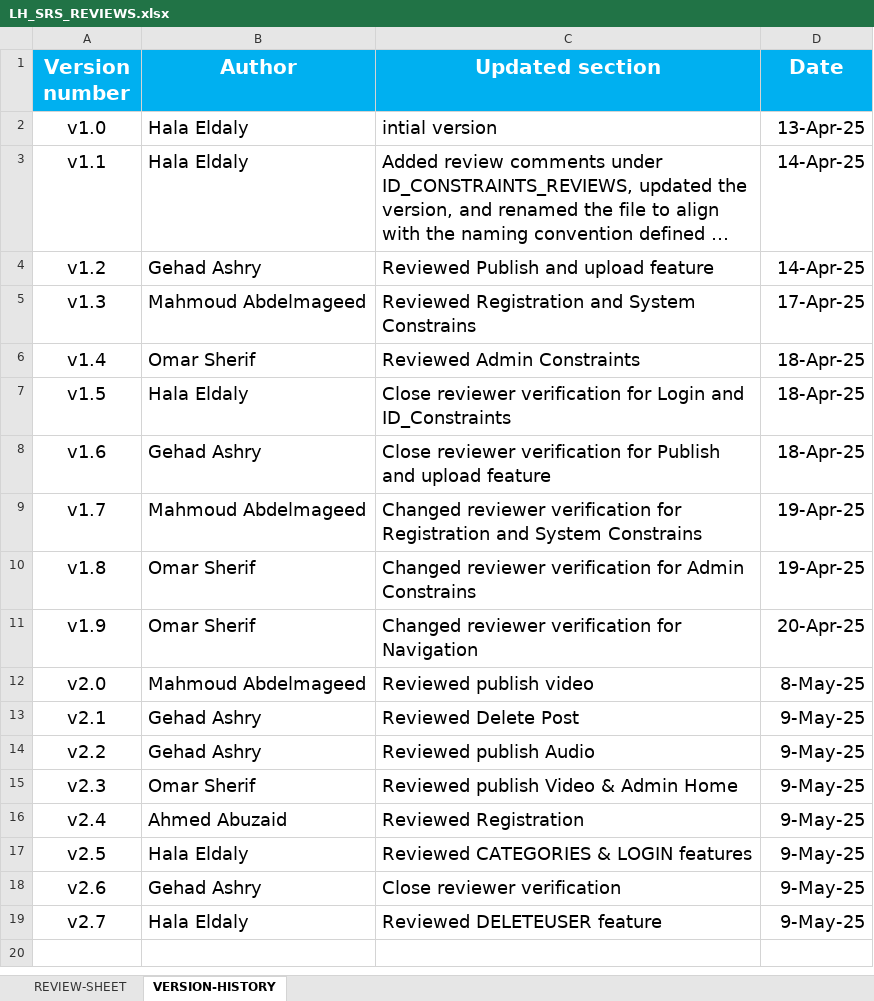
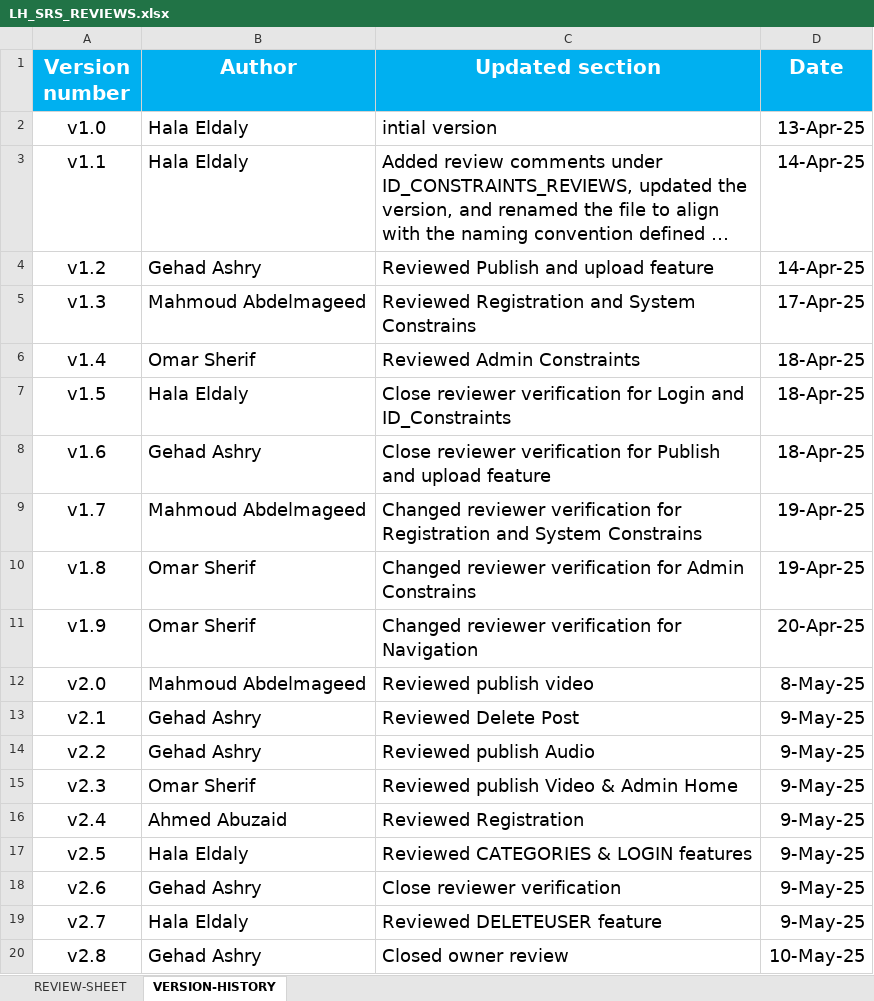
Before and after one commit to EmanAbusalim/Group-3-Learning-hub, an Excel workbook: LH_REVIEWS/LH_SRS_REVIEWS.xlsx, sheet VERSION-HISTORY, drawn as a sheet; long unchanged cells end in …; values as stored, in another font and other column widths than the file's, no borders; the diff names each change by its address in the sheet, - before the commit and + after, or states it on an @@ line.

Commit message:
v2.8 closed owner reviews

```diff
--- a/LH_REVIEWS/LH_SRS_REVIEWS.xlsx (sheet VERSION-HISTORY)
+++ b/LH_REVIEWS/LH_SRS_REVIEWS.xlsx (sheet VERSION-HISTORY)
+row 20: v2.8 | Gehad Ashry | Closed owner review | 10-May-25
```
Also changed, not shown: sheet REVIEW-SHEET.
